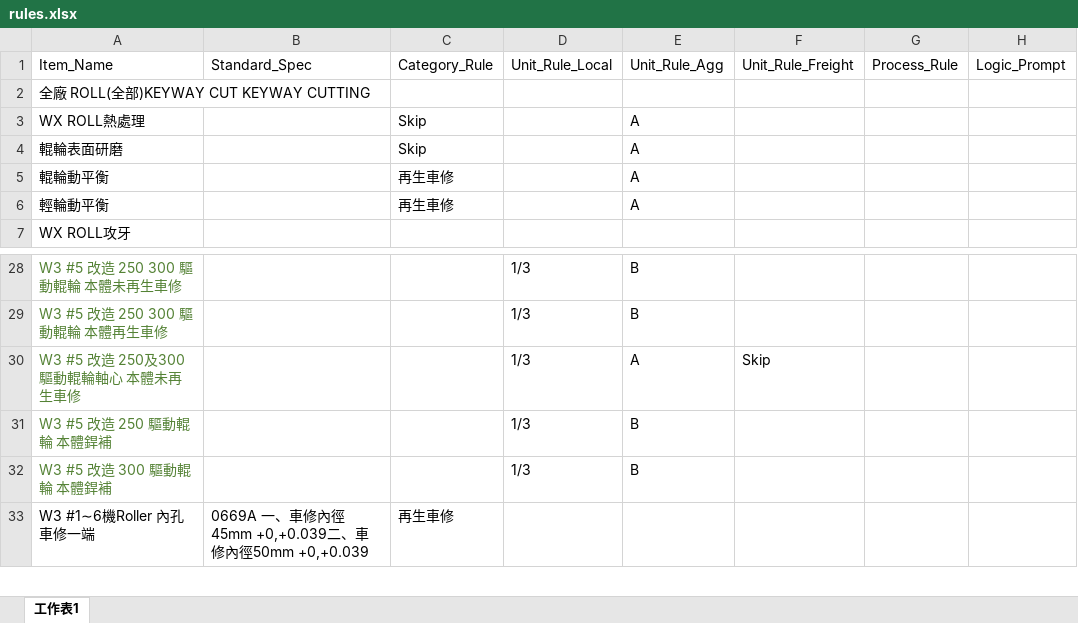
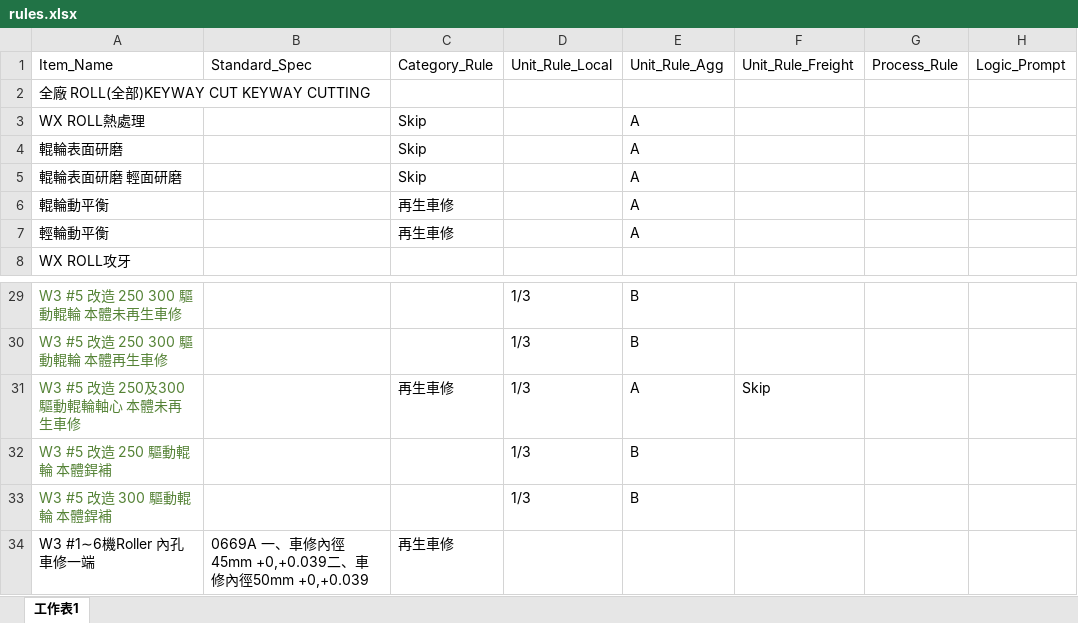
Before and after one commit to chiao0306/roll-check-app-v4, an Excel workbook: rules.xlsx, sheet 工作表1, drawn as a sheet; only a part is shown, gaps mark what is left out; values as stored, in another font and other column widths than the file's, no borders; addresses are those after the commit; the diff names each change by its address in the sheet, - before the commit and + after, or states it on an @@ line.

Commit message:
Add files via upload

```diff
--- a/rules.xlsx (sheet 工作表1)
+++ b/rules.xlsx (sheet 工作表1)
+row 5: 輥輪表面研磨 輕面研磨 |  | Skip |  | A
-C31: (empty)
+C31: 再生車修
```
